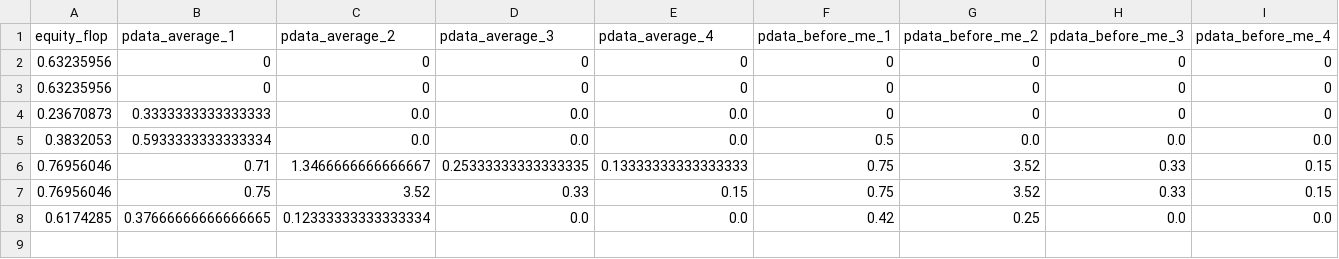
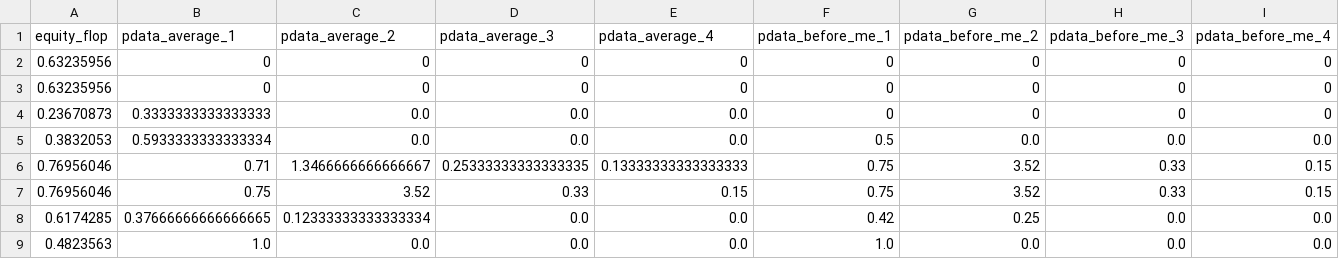
Before and after one commit to shavkat2610/priv_nolimit, a CSV file: csv_s/flopModel.csv, drawn as a sheet; only a part is shown; rows hold the shown columns only; the diff names each change by its address in the sheet, - before the commit and + after, or states it on an @@ line.

```diff
--- a/csv_s/flopModel.csv
+++ b/csv_s/flopModel.csv
+row 9: 0.4823563 | 1.0 | 0.0 | 0.0 | 0.0 | 1.0 | 0.0 | 0.0 | 0.0
```
Also changed, not shown: 3 other files.
